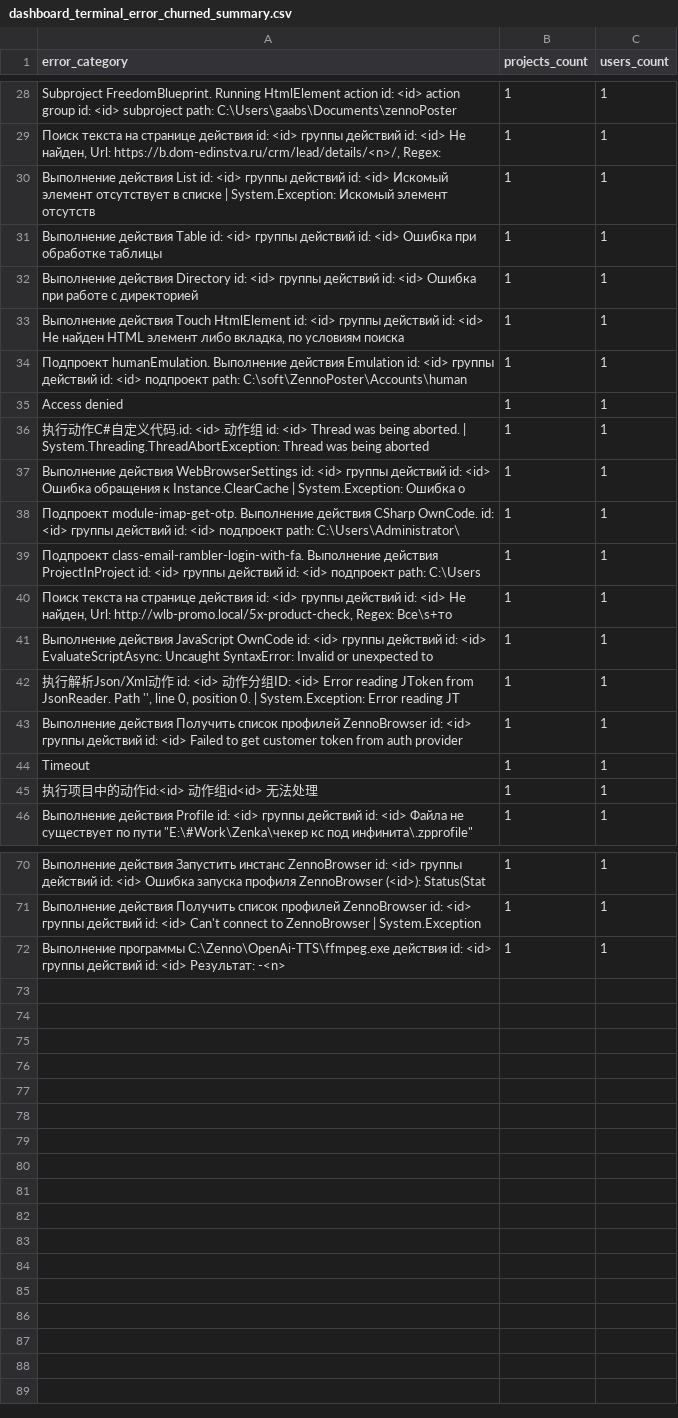
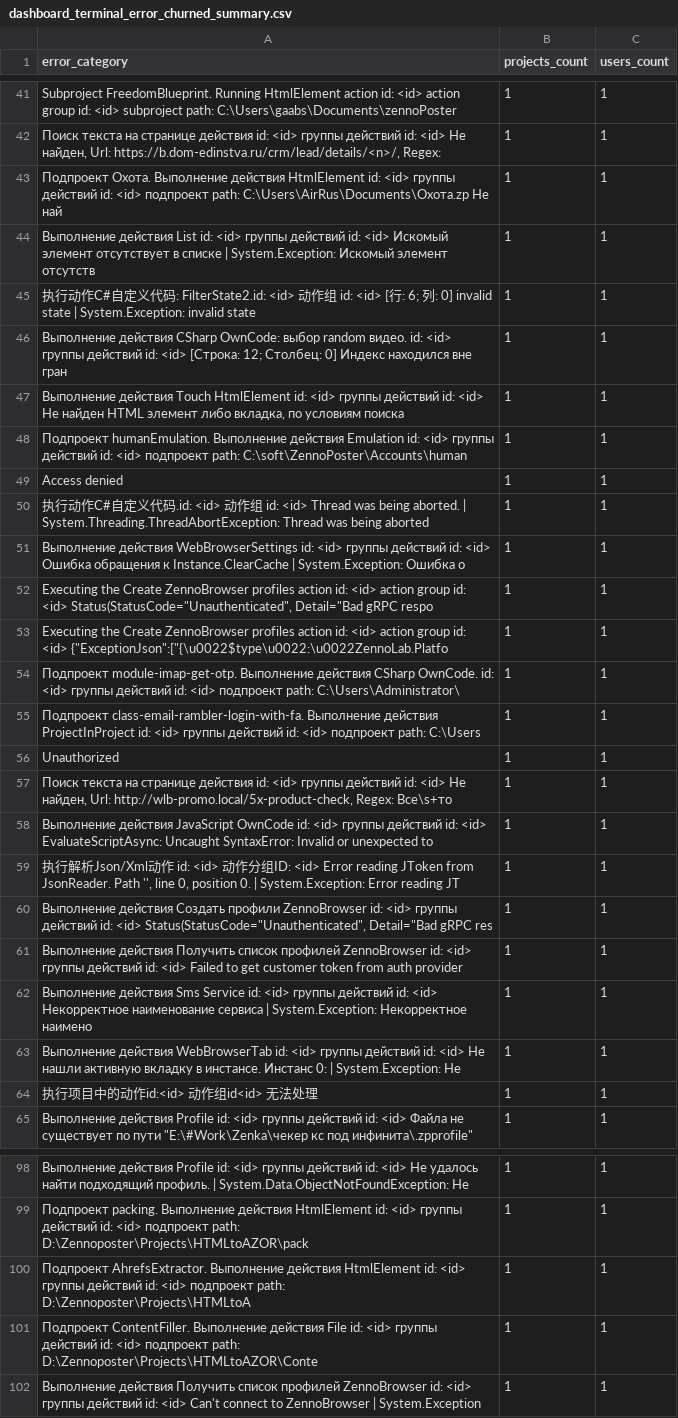
Before and after one commit to TheRealKoxno/zpdash, a CSV file: docs/dashboard_terminal_error_churned_summary.csv, drawn as a sheet; only a part is shown, gaps mark what is left out; removed rows and columns are numbered as before the commit, all else as after; the diff covers the shown part only; the diff names each change by its address in the sheet, - before the commit and + after, or states it on an @@ line.

```diff
--- a/docs/dashboard_terminal_error_churned_summary.csv
+++ b/docs/dashboard_terminal_error_churned_summary.csv
+row 43: Подпроект Охота. Выполнение действия HtmlElement id: <id> группы действий id: <id> подпроект path: C:\Users\AirRus\Documents\Охота.zp Не най | 1 | 1
-A45 (error_category): Выполнение действия Table id: <id> группы действий id: <id> Ошибка при обработке таблицы
+A45 (error_category): 执行动作C#自定义代码: FilterState2.id: <id> 动作组 id: <id> [行: 6; 列: 0] invalid state | System.Exception: invalid state
-A46 (error_category): Выполнение действия Directory id: <id> группы действий id: <id> Ошибка при работе с директорией
+A46 (error_category): Выполнение действия CSharp OwnCode: выбор random видео. id: <id> группы действий id: <id> [Строка: 12; Cтолбец: 0] Индекс находился вне гран
+row 52: Executing the Create ZennoBrowser profiles action id: <id> action group id: <id> Status(StatusCode="Unauthenticated", Detail="Bad gRPC respo | 1 | 1
+row 53: Executing the Create ZennoBrowser profiles action id: <id> action group id: <id> {"ExceptionJson":["{\u0022$type\u0022:\u0022ZennoLab.Platfo | 1 | 1
+row 56: Unauthorized | 1 | 1
+row 60: Выполнение действия Создать профили ZennoBrowser id: <id> группы действий id: <id> Status(StatusCode="Unauthenticated", Detail="Bad gRPC res | 1 | 1
+row 62: Выполнение действия Sms Service id: <id> группы действий id: <id> Некорректное наименование сервиса | System.Exception: Некорректное наимено | 1 | 1
-A63 (error_category): Timeout
+A63 (error_category): Выполнение действия WebBrowserTab id: <id> группы действий id: <id> Не нашли активную вкладку в инстансе. Инстанс 0: | System.Exception: Не
-A98 (error_category): Выполнение действия Запустить инстанс ZennoBrowser id: <id> группы действий id: <id> Ошибка запуска профиля ZennoBrowser (<id>): Status(Stat
+A98 (error_category): Выполнение действия Profile id: <id> группы действий id: <id> Не удалось найти подходящий профиль. | System.Data.ObjectNotFoundException: Не
+row 99: Подпроект packing. Выполнение действия HtmlElement id: <id> группы действий id: <id> подпроект path: D:\Zennoposter\Projects\HTMLtoAZOR\pack | 1 | 1
+row 100: Подпроект AhrefsExtractor. Выполнение действия HtmlElement id: <id> группы действий id: <id> подпроект path: D:\Zennoposter\Projects\HTMLtoA | 1 | 1
+row 101: Подпроект ContentFiller. Выполнение действия File id: <id> группы действий id: <id> подпроект path: D:\Zennoposter\Projects\HTMLtoAZOR\Conte | 1 | 1
-row 72: Выполнение программы C:\Zenno\OpenAi-TTS\ffmpeg.exe действия id: <id> группы действий id: <id> Результат: -<n> | 1 | 1
```
Also changed, not shown: 26 added rows, 4 removed rows and 14 edited cells elsewhere in this file, dashboard_output/dashboard_last_errors_by_level.csv, dashboard_output/dashboard_last_errors_by_plan.csv, 28 other files.
